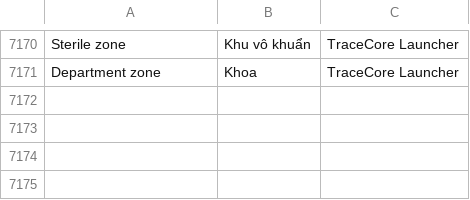
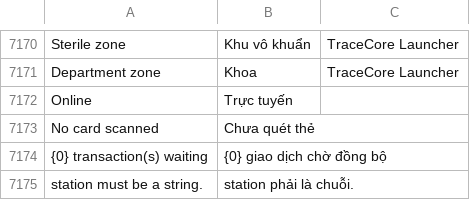
Before and after one commit to mvl26/tracecore, a CSV file: tracecore/translations/vi.csv, drawn as a sheet; only a part is shown, gaps mark what is left out.

```diff
--- a/tracecore/translations/vi.csv
+++ b/tracecore/translations/vi.csv
@@ -7171 +7171,5 @@ Sterile zone,Khu vô khuẩn,TraceCore Launcher
 Department zone,Khoa,TraceCore Launcher
+Online,Trực tuyến,
+No card scanned,Chưa quét thẻ,
+{0} transaction(s) waiting,{0} giao dịch chờ đồng bộ,
+station must be a string.,station phải là chuỗi.,
```
Also changed, not shown: 7 other files.
